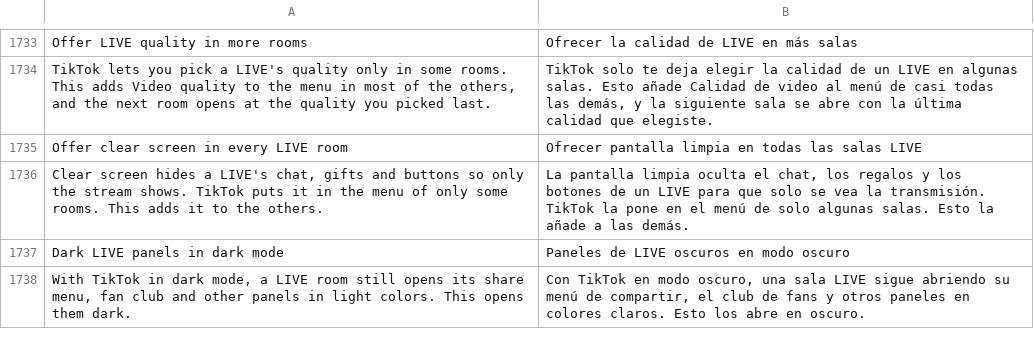
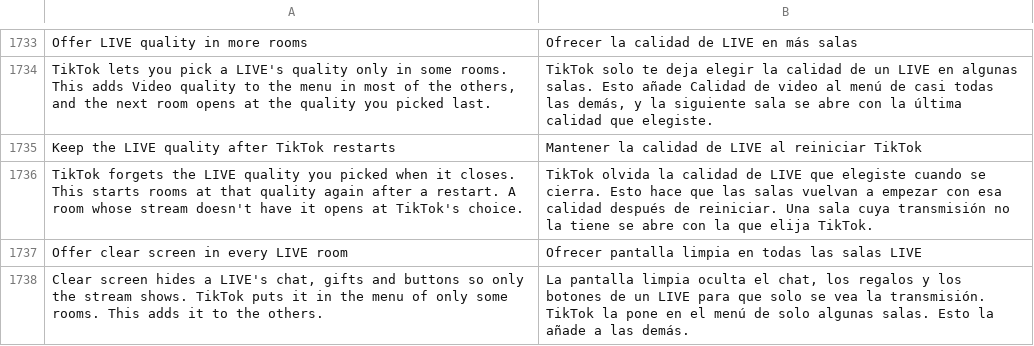
Before and after one commit to Nezumi-2711/HushFeed, a TSV file: extensions/tiktok/src/main/l10n/es.tsv, drawn as a sheet; only a part is shown, gaps mark what is left out; the shorter side is filled out with more unchanged rows; the diff names each change by its address in the sheet, - before the commit and + after, or states it on an @@ line.

```diff
--- a/extensions/tiktok/src/main/l10n/es.tsv
+++ b/extensions/tiktok/src/main/l10n/es.tsv
+row 1735: Keep the LIVE quality after TikTok restarts | Mantener la calidad de LIVE al reiniciar TikTok
+row 1736: TikTok forgets the LIVE quality you picked when it closes. This starts rooms at that quality again after a restart. A room whose stream doesn't have it opens at TikTok's choice. | TikTok olvida la calidad de LIVE que elegiste cuando se cierra. Esto hace que las salas vuelvan a empezar con esa calidad después de reiniciar. Una sala cuya transmisión no la tiene se abre con la que elija TikTok.
```
Also changed, not shown: extensions/tiktok/src/main/l10n/az.tsv, extensions/tiktok/src/main/l10n/de.tsv, 26 other files.
